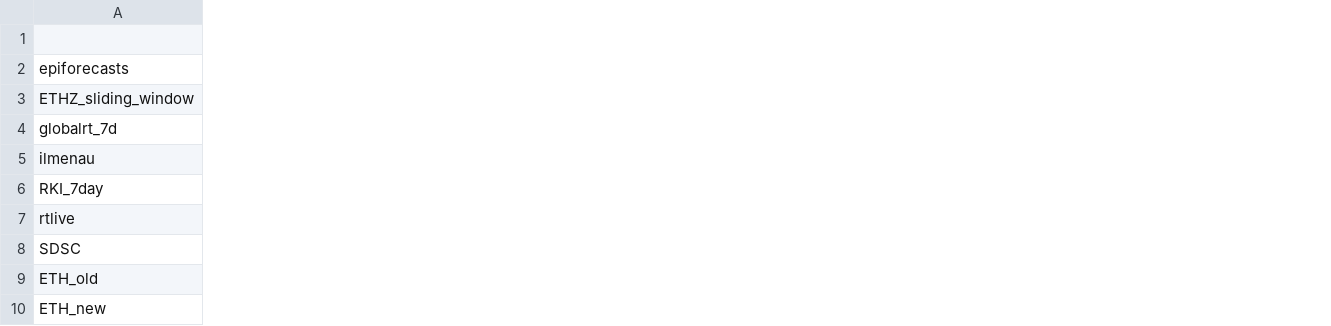
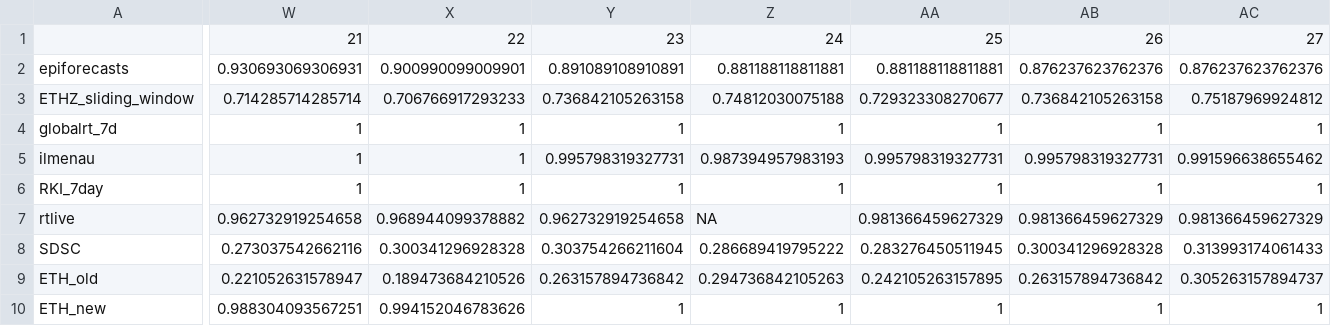
Before and after one commit to ElisabethBrockhaus/Rt_estimate_reconstruction, a CSV file: otherFiles/consistence_measures/70/95_CI_coverage.csv, drawn as a sheet; only a part is shown, gaps mark what is left out; the diff covers the shown part only; the diff names each change by its address in the sheet, - before the commit and + after, or states it on an @@ line.

```diff
--- a/otherFiles/consistence_measures/70/95_CI_coverage.csv
+++ b/otherFiles/consistence_measures/70/95_CI_coverage.csv
+column W, rows 1-10: 21 | 0.930693069306931 | 0.714285714285714 | 1 | 1 | 1 | 0.962732919254658 | 0.273037542662116 | 0.221052631578947 | 0.988304093567251
+column X, rows 1-10: 22 | 0.900990099009901 | 0.706766917293233 | 1 | 1 | 1 | 0.968944099378882 | 0.300341296928328 | 0.189473684210526 | 0.994152046783626
+column Y, rows 1-10: 23 | 0.891089108910891 | 0.736842105263158 | 1 | 0.995798319327731 | 1 | 0.962732919254658 | 0.303754266211604 | 0.263157894736842 | 1
+column Z, rows 1-10: 24 | 0.881188118811881 | 0.74812030075188 | 1 | 0.987394957983193 | 1 | NA | 0.286689419795222 | 0.294736842105263 | 1
+column AA, rows 1-10: 25 | 0.881188118811881 | 0.729323308270677 | 1 | 0.995798319327731 | 1 | 0.981366459627329 | 0.283276450511945 | 0.242105263157895 | 1
+column AB, rows 1-10: 26 | 0.876237623762376 | 0.736842105263158 | 1 | 0.995798319327731 | 1 | 0.981366459627329 | 0.300341296928328 | 0.263157894736842 | 1
+column AC, rows 1-10: 27 | 0.876237623762376 | 0.75187969924812 | 1 | 0.991596638655462 | 1 | 0.981366459627329 | 0.313993174061433 | 0.305263157894737 | 1
```
Also changed, not shown: 7 added columns and 11 edited cells elsewhere in this file, otherFiles/consistence_measures/70/95_CI_width.csv, otherFiles/consistence_measures/70/abs_diff_to_final.csv, 6 other files.
